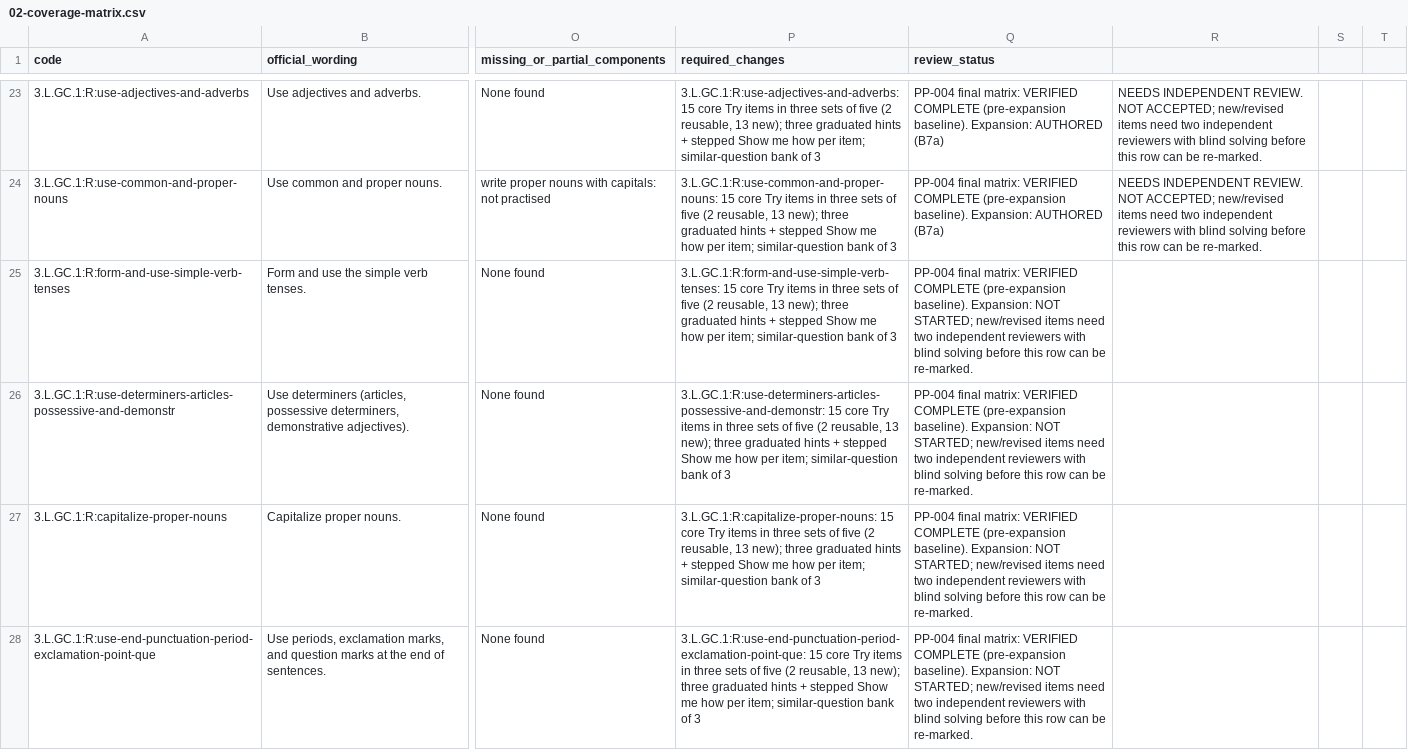
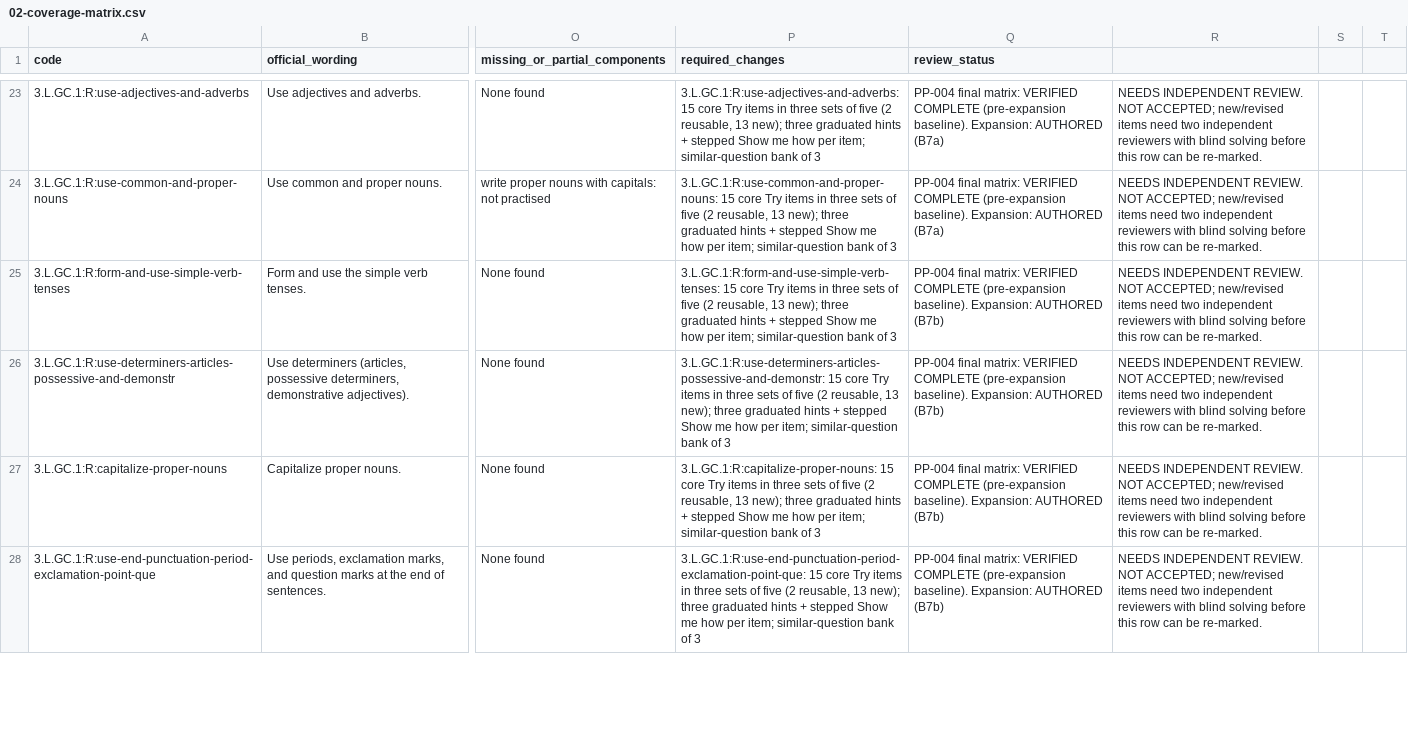
Before and after one commit to bazeocrisy/Peach-Prep, a CSV file: docs/expansion-2026-10-22/02-coverage-matrix.csv, drawn as a sheet; only a part is shown, gaps mark what is left out; the diff covers the shown part only; the diff names each change by its address in the sheet, - before the commit and + after, or states it on an @@ line.

```diff
--- a/docs/expansion-2026-10-22/02-coverage-matrix.csv
+++ b/docs/expansion-2026-10-22/02-coverage-matrix.csv
-Q25:Q28 (review_status): …baseline). Expansion: NOT STARTED; new/revised items need two independent reviewers with blind solving before this row can be re-marked.
+Q25:Q28 (review_status): …baseline). Expansion: AUTHORED (B7b)
-R25:R28: (empty)
+R25:R28: NEEDS INDEPENDENT REVIEW. NOT ACCEPTED; new/revised items need two independent reviewers with blind solving before this row can be re-marked.
```
Also changed, not shown: 10 edited cells elsewhere in this file, 3 other files.
